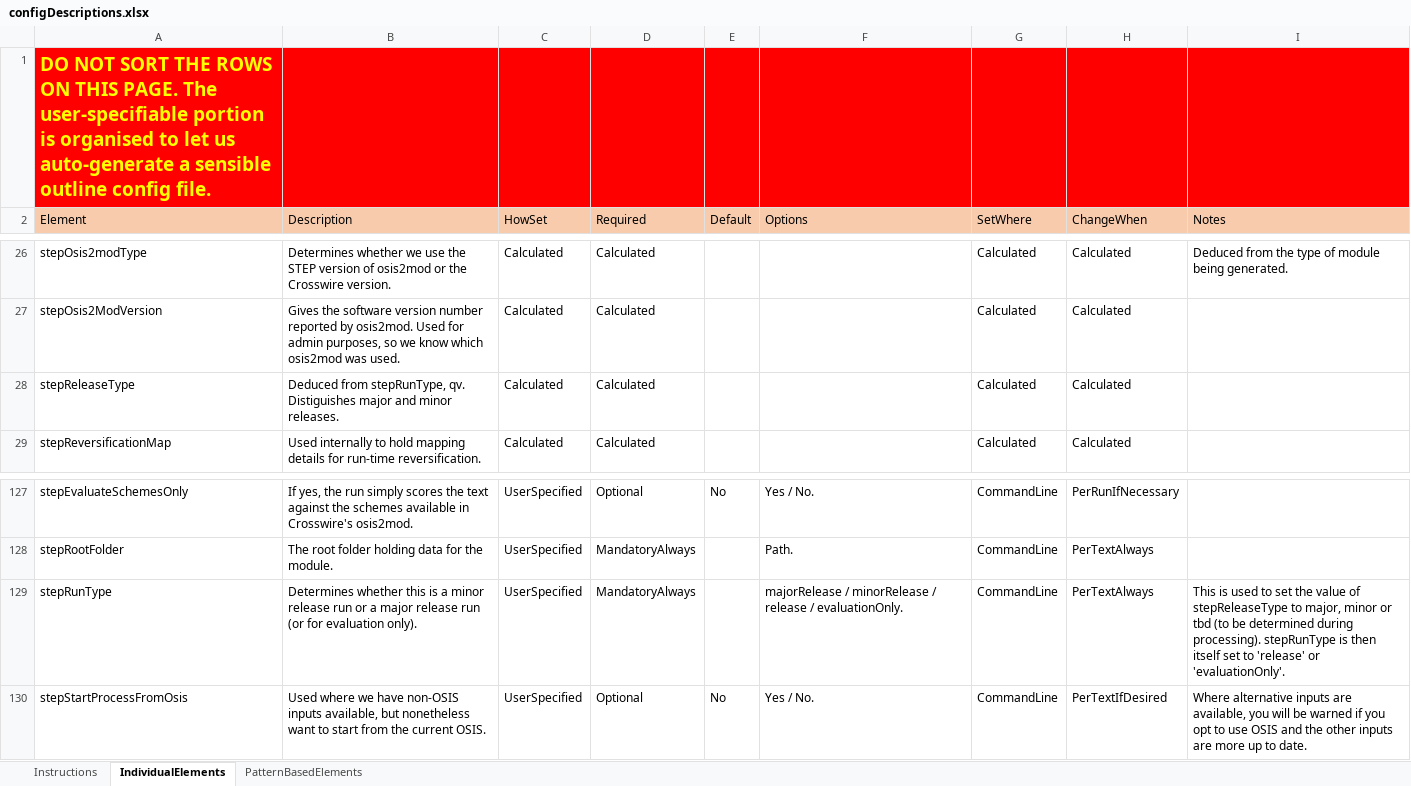
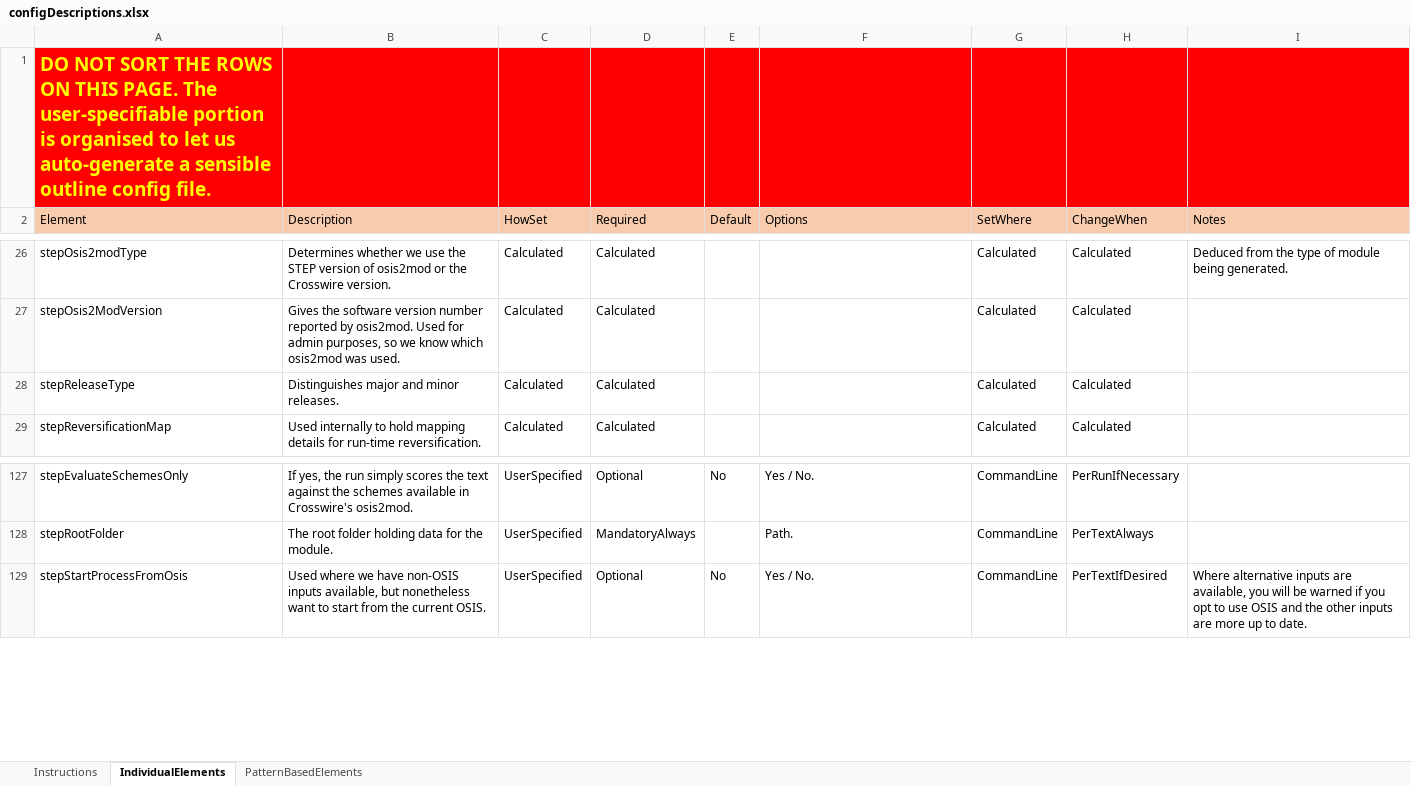
Before and after one commit to jamieStep/StepTextConversion, an Excel workbook: Support/configDescriptions.xlsx, sheet IndividualElements, drawn as a sheet; only a part is shown, gaps mark what is left out; values as stored, in another font and other column widths than the file's, no borders; the diff names each change by its address in the sheet, - before the commit and + after, or states it on an @@ line.

```diff
--- a/Support/configDescriptions.xlsx (sheet IndividualElements)
+++ b/Support/configDescriptions.xlsx (sheet IndividualElements)
-B28 (Description): Deduced from stepRunType, qv. Distiguishes major and…
+B28 (Description): Distinguishes major and…
-row 129: stepRunType | Determines whether this is a minor release run or a major release run (or for evaluation only). | UserSpecified | MandatoryAlways |  | majorRelease / minorRelease / release / evaluationOnly. | CommandLine | PerTextAlways | This is used to set the value of stepReleaseType to major, minor or tbd (to be determined during processing). stepRunType is then itself set to 'release' or 'evaluationOnly'.
```
Also changed, not shown: 46 other files.
